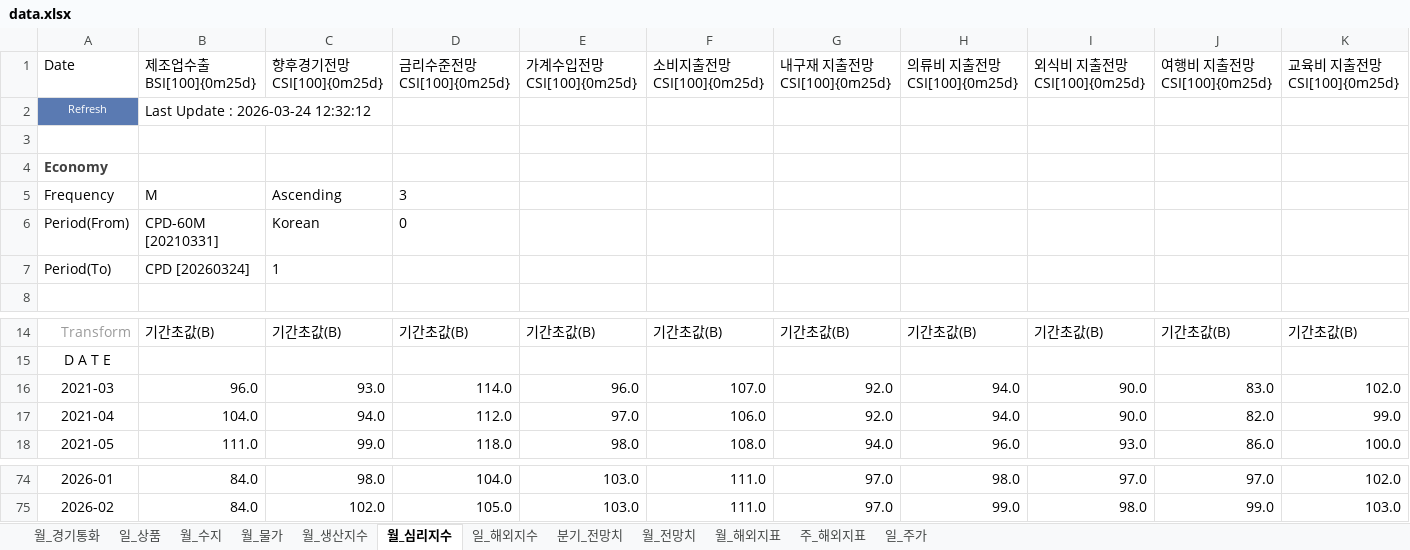
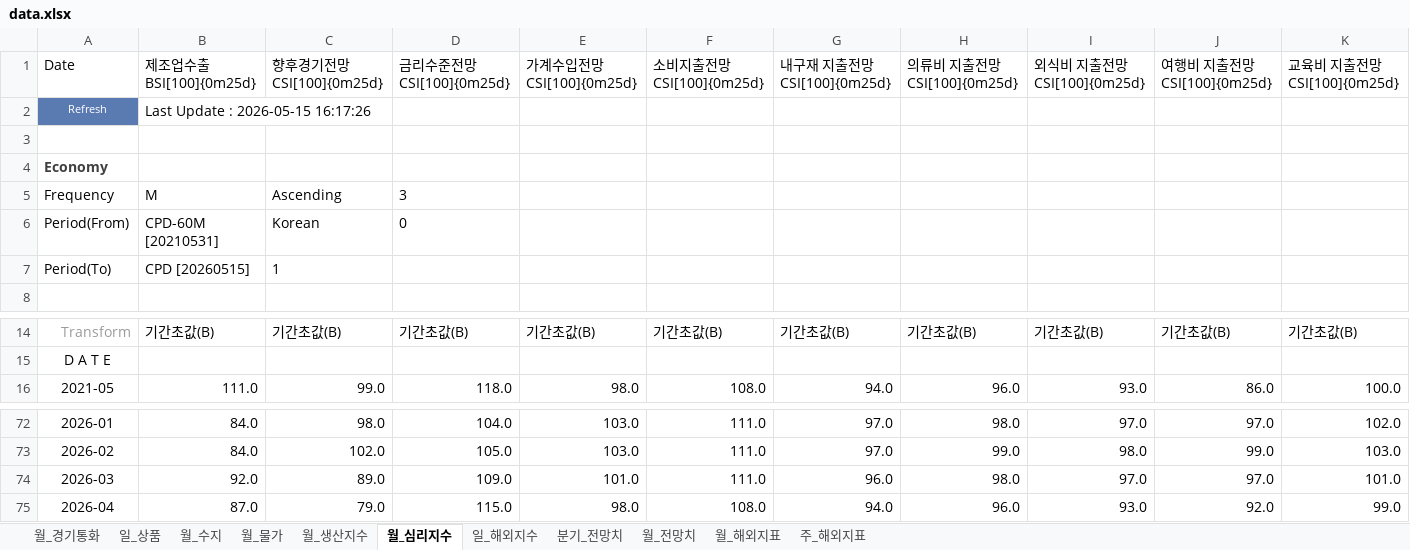
Before and after one commit to kyoujinkim/Indicator_Finder, an Excel workbook: data/data.xlsx, sheet 월_심리지수, drawn as a sheet; only a part is shown, gaps mark what is left out; values as stored, in another font and other column widths than the file's, no borders; removed rows and columns are numbered as before the commit, all else as after; rows hold the shown columns only; the diff names each change by its address in the sheet, - before the commit and + after, or states it on an @@ line.

```diff
--- a/data/data.xlsx (sheet 월_심리지수)
+++ b/data/data.xlsx (sheet 월_심리지수)
-sheet tab: 일_주가
-B2 (제조업수출BSI[100]{0m25d}): Last Update : 2026-03-24 12:32:12
+B2 (제조업수출BSI[100]{0m25d}): Last Update : 2026-05-15 16:17:26
-B6 (제조업수출BSI[100]{0m25d}): CPD-60M [20210331]
+B6 (제조업수출BSI[100]{0m25d}): CPD-60M [20210531]
-B7 (제조업수출BSI[100]{0m25d}): CPD [20260324]
+B7 (제조업수출BSI[100]{0m25d}): CPD [20260515]
-row 16: 2021-03 | 96.0 | 93.0 | 114.0 | 96.0 | 107.0 | 92.0 | 94.0 | 90.0 | 83.0 | 102.0
-row 17: 2021-04 | 104.0 | 94.0 | 112.0 | 97.0 | 106.0 | 92.0 | 94.0 | 90.0 | 82.0 | 99.0
+row 74: 2026-03 | 92.0 | 89.0 | 109.0 | 101.0 | 111.0 | 96.0 | 98.0 | 97.0 | 97.0 | 101.0
+row 75: 2026-04 | 87.0 | 79.0 | 115.0 | 98.0 | 108.0 | 94.0 | 96.0 | 93.0 | 92.0 | 99.0
```
Also changed, not shown: sheet 주_해외지표, sheet 월_생산지수, sheet 일_해외지수, sheet 일_상품, sheet 월_수지, sheet 월_해외지표, 4 more sheets, data/equity.xlsx, 7 other files.
